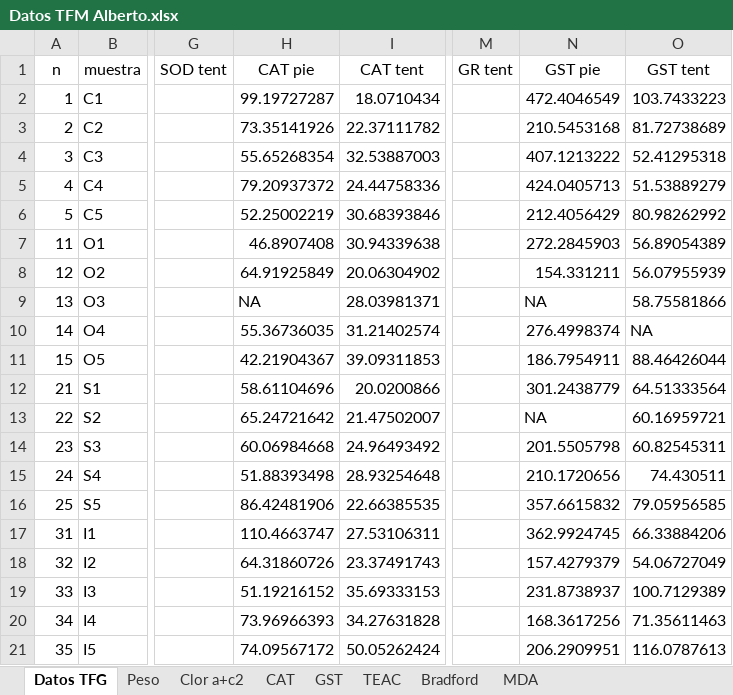
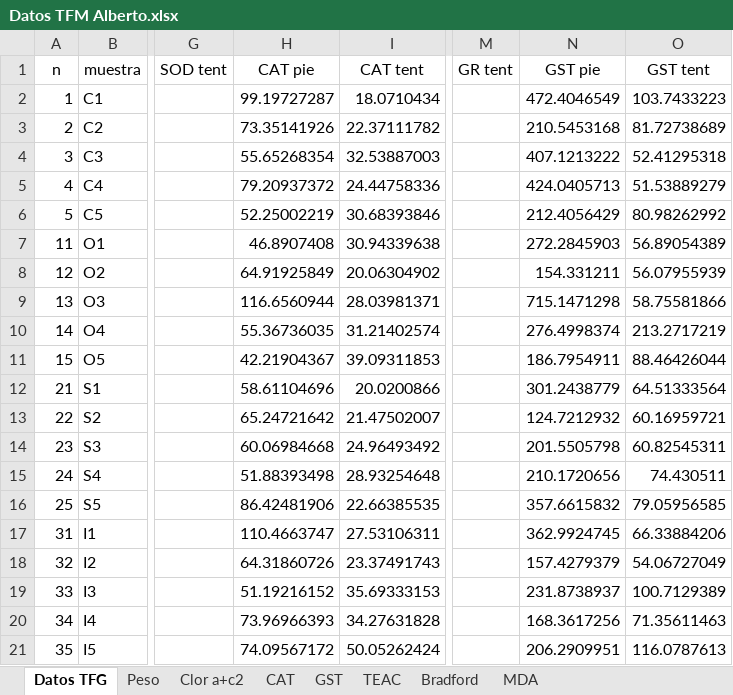
Before and after one commit to AlbertoColl/TFM-Anemonia-sulcata, an Excel workbook: datos/Datos TFM Alberto.xlsx, sheet Datos TFG, drawn as a sheet; only a part is shown, gaps mark what is left out; values as stored, in another font and other column widths than the file's, no borders; the diff names each change by its address in the sheet, - before the commit and + after, or states it on an @@ line.

```diff
--- a/datos/Datos TFM Alberto.xlsx (sheet Datos TFG)
+++ b/datos/Datos TFM Alberto.xlsx (sheet Datos TFG)
-H9 (CAT pie): NA
+H9 (CAT pie): 116.6560944
-N9 (GST pie): NA
+N9 (GST pie): 715.1471298
-O10 (GST tent): NA
+O10 (GST tent): 213.2717219
-N13 (GST pie): NA
+N13 (GST pie): 124.7212932
```
Also changed, not shown: sheet GST, sheet CAT, 8 other files.
